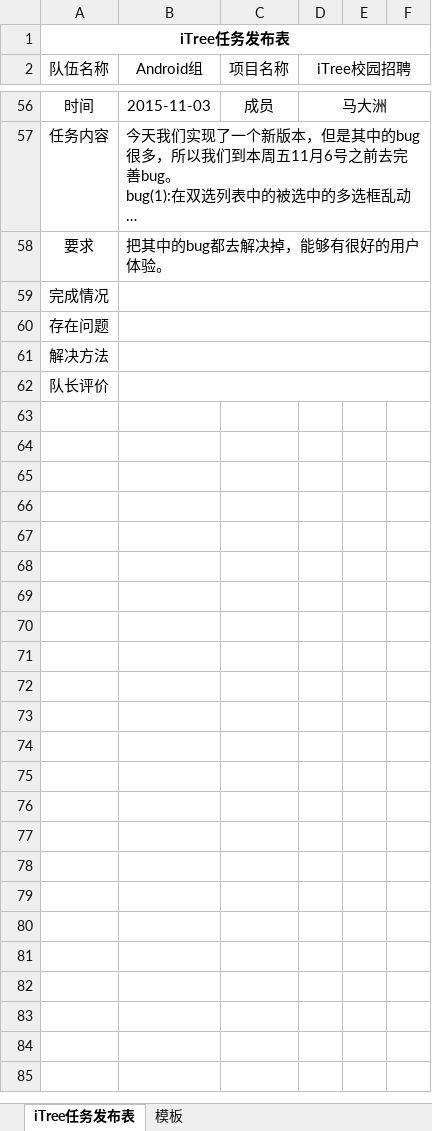
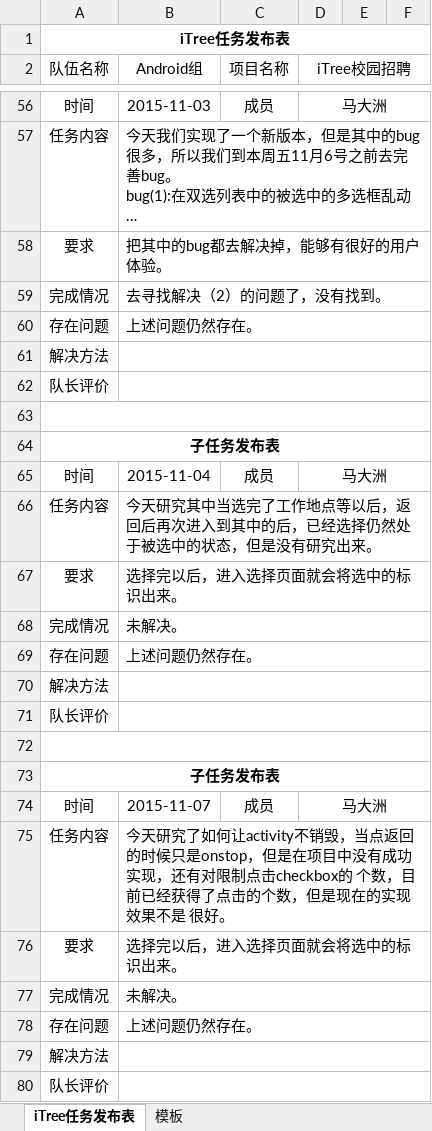
Before and after one commit to iTreeC/DevelopmentDocument, an Excel workbook: Android/Document/MDZ/Android-第三期-MDZ.xlsx, sheet iTree任务发布表, drawn as a sheet; only a part is shown, gaps mark what is left out; long unchanged cells end in …; values as stored, in another font and other column widths than the file's, no borders; the diff names each change by its address in the sheet, - before the commit and + after, or states it on an @@ line.

```diff
--- a/Android/Document/MDZ/Android-第三期-MDZ.xlsx (sheet iTree任务发布表)
+++ b/Android/Document/MDZ/Android-第三期-MDZ.xlsx (sheet iTree任务发布表)
-B59 (Android组): (empty)
+B59 (Android组): 去寻找解决（2）的问题了，没有找到。
-B60 (Android组): (empty)
+B60 (Android组): 上述问题仍然存在。
+row 61: 解决方法
+row 62: 队长评价
+row 63: (empty)
+row 64: 子任务发布表
+row 65: 时间 | 2015-11-04 | 成员 | 马大洲
+row 66: 任务内容 | 今天研究其中当选完了工作地点等以后，返回后再次进入到其中的后，已经选择仍然处于被选中的状态，但是没有研究出来。
+row 67: 要求 | 选择完以后，进入选择页面就会将选中的标识出来。
+row 68: 完成情况 | 未解决。
+row 69: 存在问题 | 上述问题仍然存在。
+row 70: 解决方法
+row 71: 队长评价
+row 72: (empty)
+row 73: 子任务发布表
+row 74: 时间 | 2015-11-07 | 成员 | 马大洲
+row 75: 任务内容 | 今天研究了如何让activity不销毁，当点返回的时候只是onstop，但是在项目中没有成功实现，还有对限制点击checkbox的 个数，目前已经获得了点击的个数，但是现在的实现效果不是 很好。
+row 76: 要求 | 选择完以后，进入选择页面就会将选中的标识出来。
+row 77: 完成情况 | 未解决。
+row 78: 存在问题 | 上述问题仍然存在。
```
Also changed, not shown: 1 other file.
